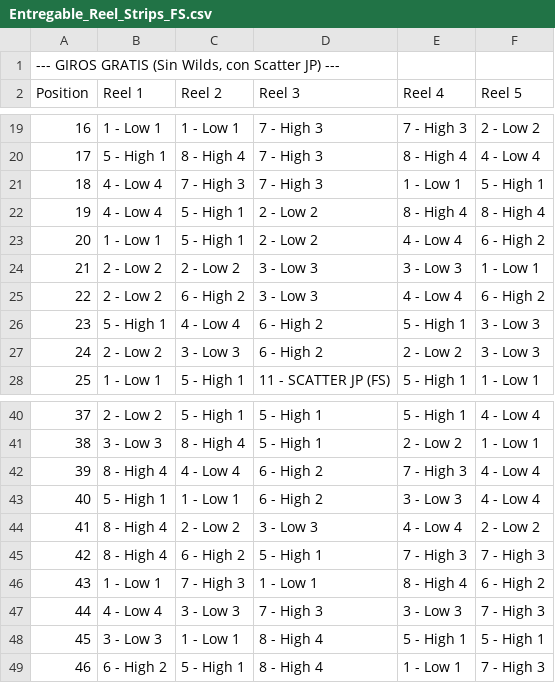
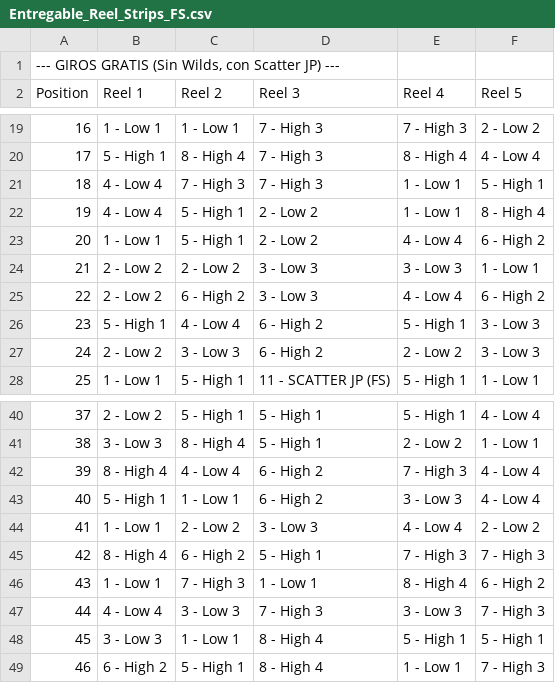
Before and after one commit to Luguin8/SlotsPython, a CSV file: 01_Excels_Rieles_Pagos/Entregable_Reel_Strips_FS.csv, drawn as a sheet; only a part is shown, gaps mark what is left out; the diff covers the shown part only.

```diff
--- a/01_Excels_Rieles_Pagos/Entregable_Reel_Strips_FS.csv
+++ b/01_Excels_Rieles_Pagos/Entregable_Reel_Strips_FS.csv
@@ -21,3 +21,3 @@ Position;Reel 1;Reel 2;Reel 3;Reel 4;Reel 5
 18;4 - Low 4;7 - High 3;7 - High 3;1 - Low 1;5 - High 1
-19;4 - Low 4;5 - High 1;2 - Low 2;8 - High 4;8 - High 4
+19;4 - Low 4;5 - High 1;2 - Low 2;1 - Low 1;8 - High 4
 20;1 - Low 1;5 - High 1;2 - Low 2;4 - Low 4;6 - High 2
@@ -43,3 +43,3 @@ Position;Reel 1;Reel 2;Reel 3;Reel 4;Reel 5
 40;5 - High 1;1 - Low 1;6 - High 2;3 - Low 3;4 - Low 4
-41;8 - High 4;2 - Low 2;3 - Low 3;4 - Low 4;2 - Low 2
+41;1 - Low 1;2 - Low 2;3 - Low 3;4 - Low 4;2 - Low 2
 42;8 - High 4;6 - High 2;5 - High 1;7 - High 3;7 - High 3
```
Also changed, not shown: 6 edited cells elsewhere in this file, 3 other files.
